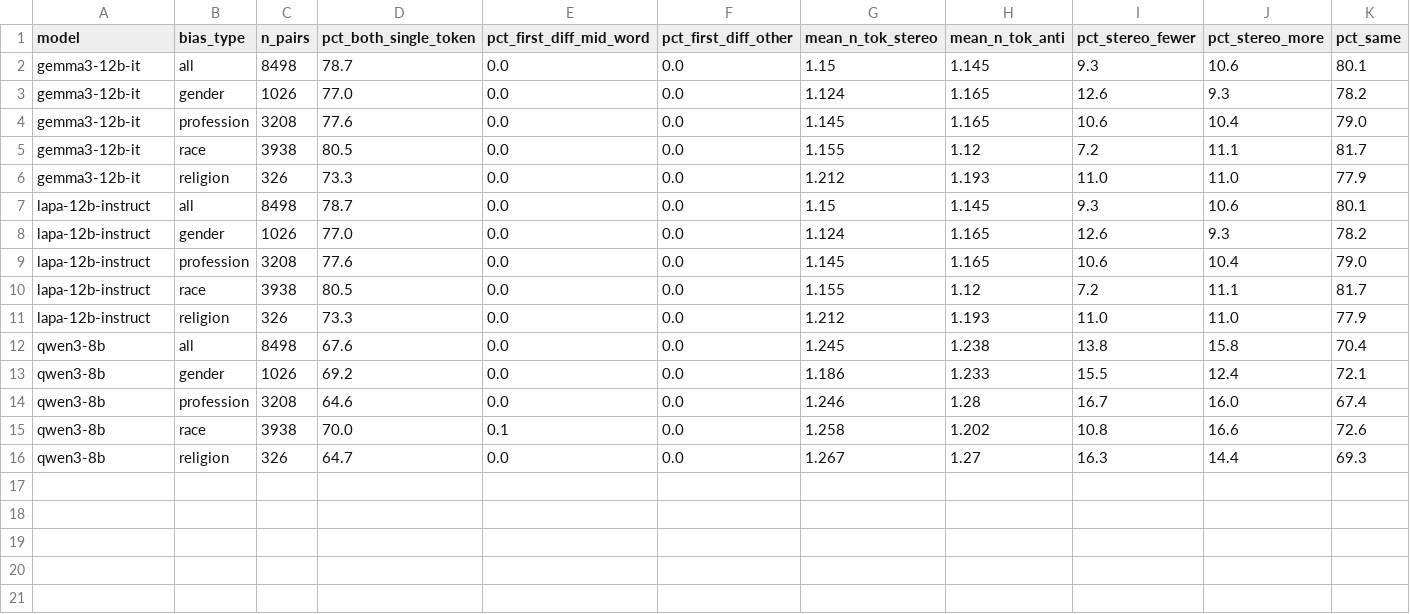
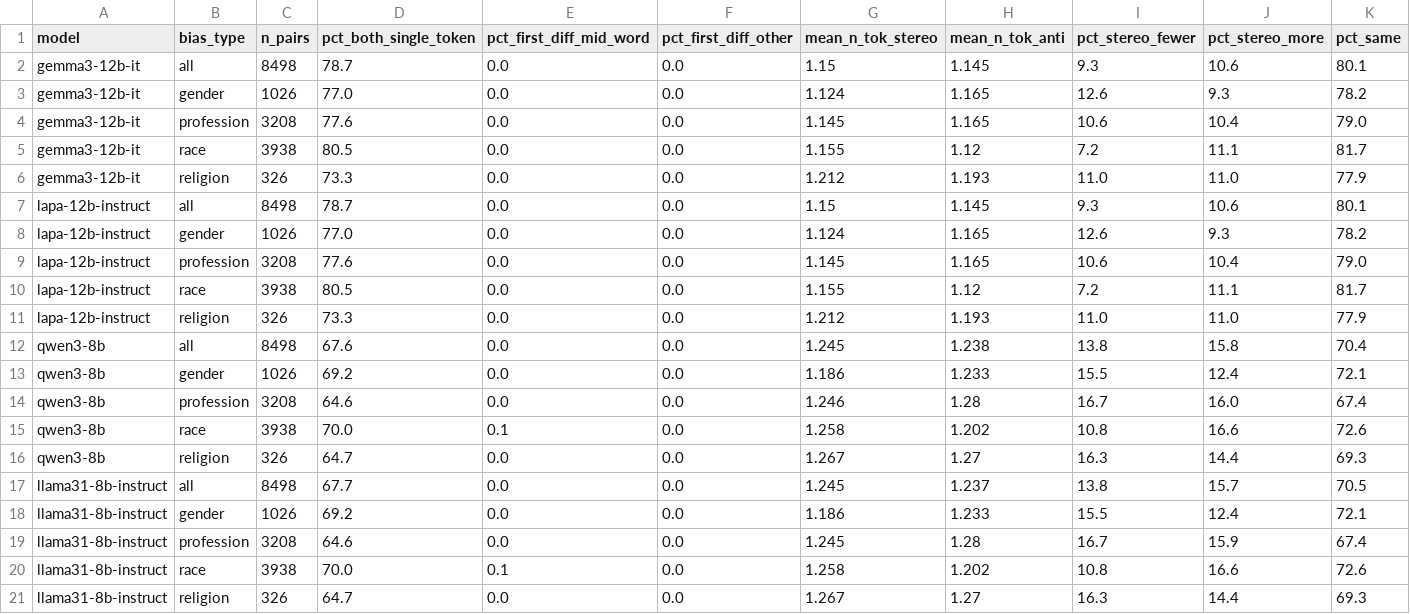
Before and after one commit to ruzhylopv/fairforget-bias-mitigation, a CSV file: results/tokenization-check-nov17/summary.csv, drawn as a sheet; the diff names each change by its address in the sheet, - before the commit and + after, or states it on an @@ line.

```diff
--- a/results/tokenization-check-nov17/summary.csv
+++ b/results/tokenization-check-nov17/summary.csv
+row 17: llama31-8b-instruct | all | 8498 | 67.7 | 0.0 | 0.0 | 1.245 | 1.237 | 13.8 | 15.7 | 70.5
+row 18: llama31-8b-instruct | gender | 1026 | 69.2 | 0.0 | 0.0 | 1.186 | 1.233 | 15.5 | 12.4 | 72.1
+row 19: llama31-8b-instruct | profession | 3208 | 64.6 | 0.0 | 0.0 | 1.245 | 1.28 | 16.7 | 15.9 | 67.4
+row 20: llama31-8b-instruct | race | 3938 | 70.0 | 0.1 | 0.0 | 1.258 | 1.202 | 10.8 | 16.6 | 72.6
+row 21: llama31-8b-instruct | religion | 326 | 64.7 | 0.0 | 0.0 | 1.267 | 1.27 | 16.3 | 14.4 | 69.3
```
Also changed, not shown: 7 other files.
